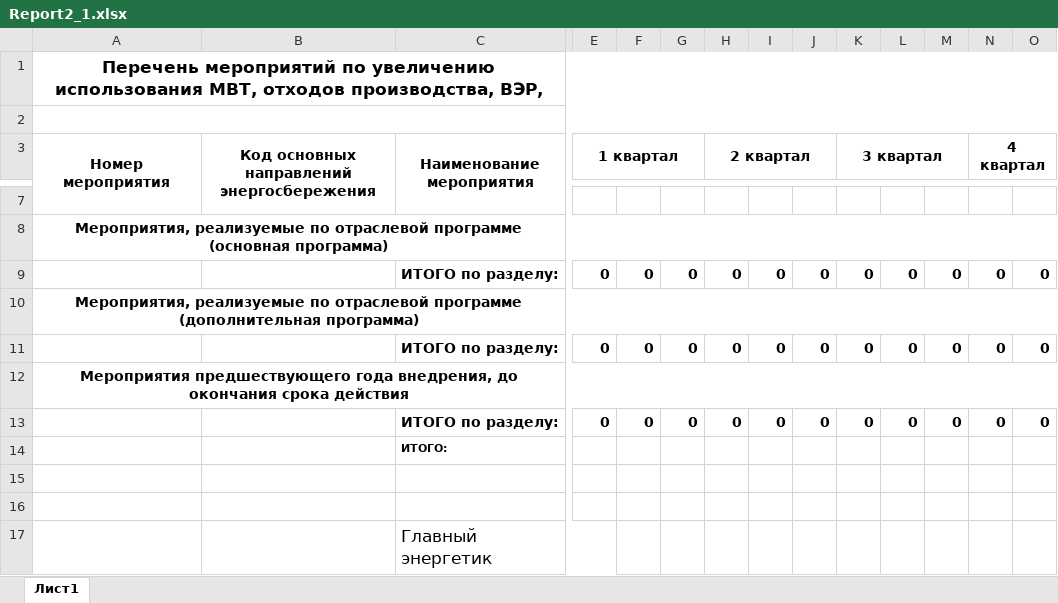
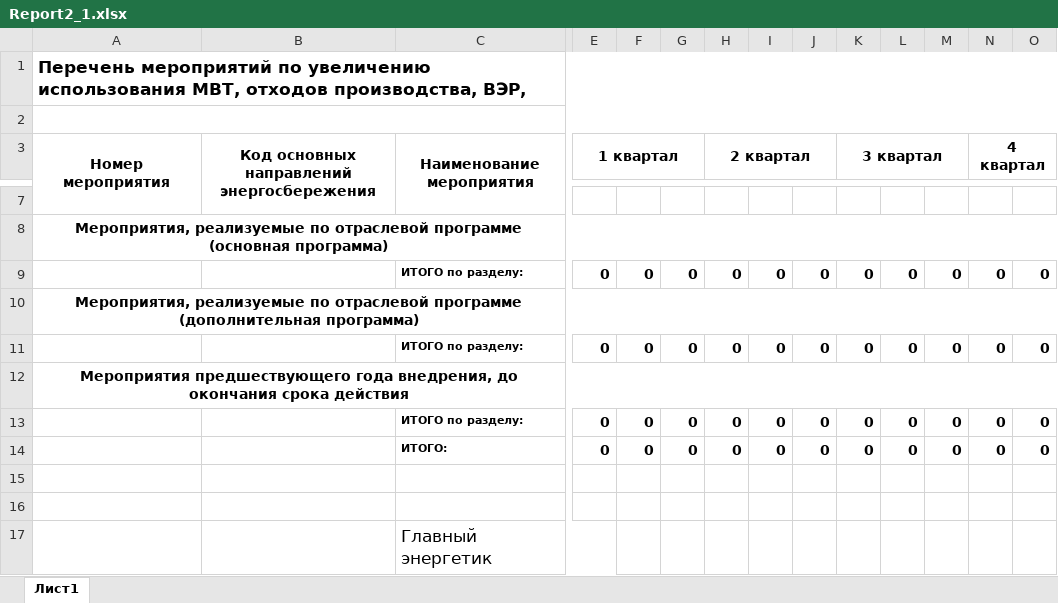
Before and after one commit to Desm0nt/Energo-Info, an Excel workbook: WindowsFormsApp1/ActivitiesPlanHelpers/ReportForms/Report2_1.xlsx, sheet Лист1, drawn as a sheet; only a part is shown, gaps mark what is left out; values as stored, in another font and other column widths than the file's, no borders; charts and pictures not drawn; removed rows and columns are numbered as before the commit, all else as after; rows hold the shown columns only; the diff names each change by its address in the sheet, - before the commit and + after, or states it on an @@ line.

```diff
--- a/WindowsFormsApp1/ActivitiesPlanHelpers/ReportForms/Report2_1.xlsx (sheet Лист1)
+++ b/WindowsFormsApp1/ActivitiesPlanHelpers/ReportForms/Report2_1.xlsx (sheet Лист1)
-A1 alignment: center
+A1 alignment: left
@@ C9 text size: smaller @@
@@ C11 text size: smaller @@
@@ C13 text size: smaller @@
-row 14:  |  | ИТОГО:
+row 14:  |  | ИТОГО: | 0 | 0 | 0 | 0 | 0 | 0 | 0 | 0 | 0 | 0 | 0
```
Also changed, not shown: charts or pictures, WindowsFormsApp1/ActivitiesPlanHelpers/ReportForms/Report1.xlsx, WindowsFormsApp1/ActivitiesPlanHelpers/ReportForms/Report2.xlsx, 11 other files.
